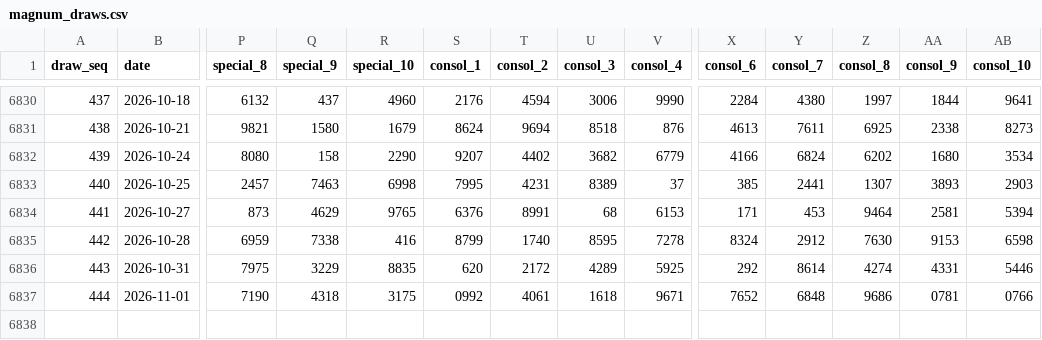
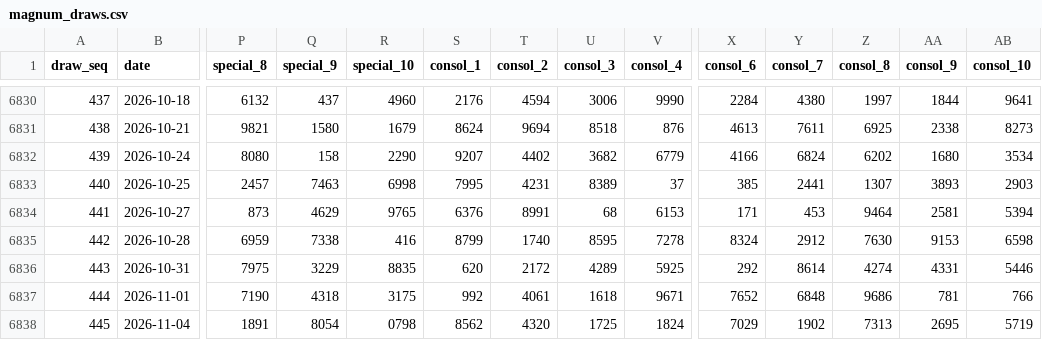
Before and after one commit to riverbird83/malaysia-4d, a CSV file: data/magnum_draws.csv, drawn as a sheet; only a part is shown, gaps mark what is left out; rows hold the shown columns only; the diff names each change by its address in the sheet, - before the commit and + after, or states it on an @@ line.

```diff
--- a/data/magnum_draws.csv
+++ b/data/magnum_draws.csv
-S6837 (consol_1): 0992
+S6837 (consol_1): 992
-AA6837 (consol_9): 0781
+AA6837 (consol_9): 781
-AB6837 (consol_10): 0766
+AB6837 (consol_10): 766
+row 6838: 445 | 2026-11-04 | 1891 | 8054 | 0798 | 8562 | 4320 | 1725 | 1824 | 7029 | 1902 | 7313 | 2695 | 5719
```
Also changed, not shown: data/damacai_draws.csv, data/sportstoto_draws.csv, 4 other files.
